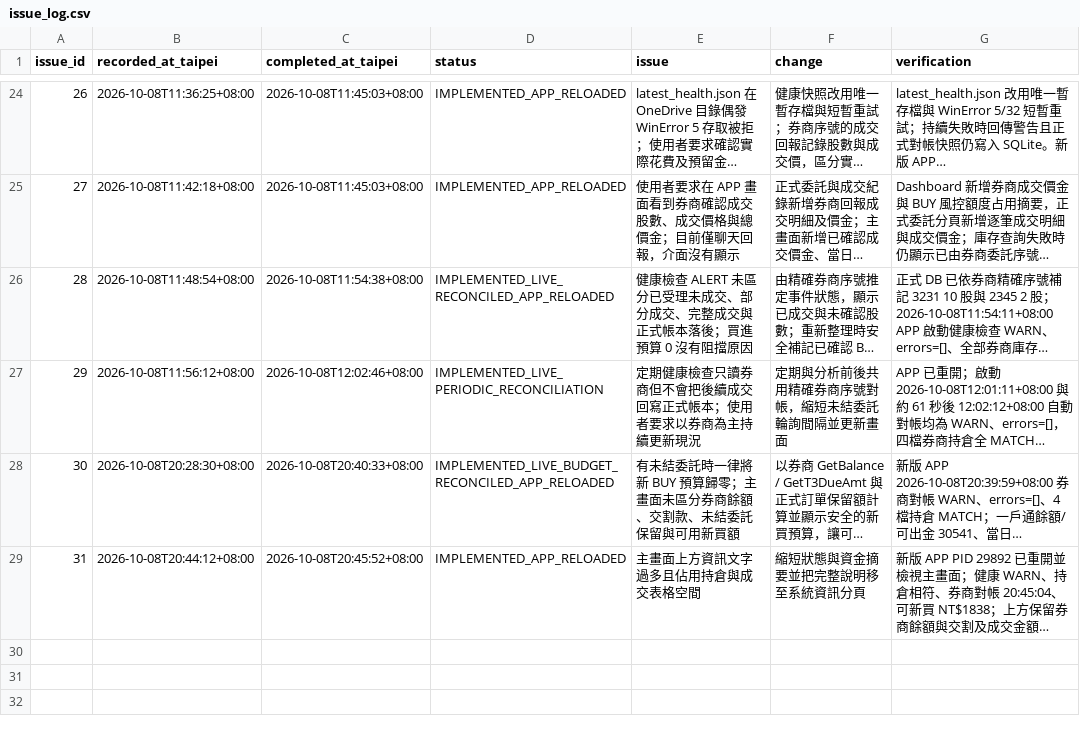
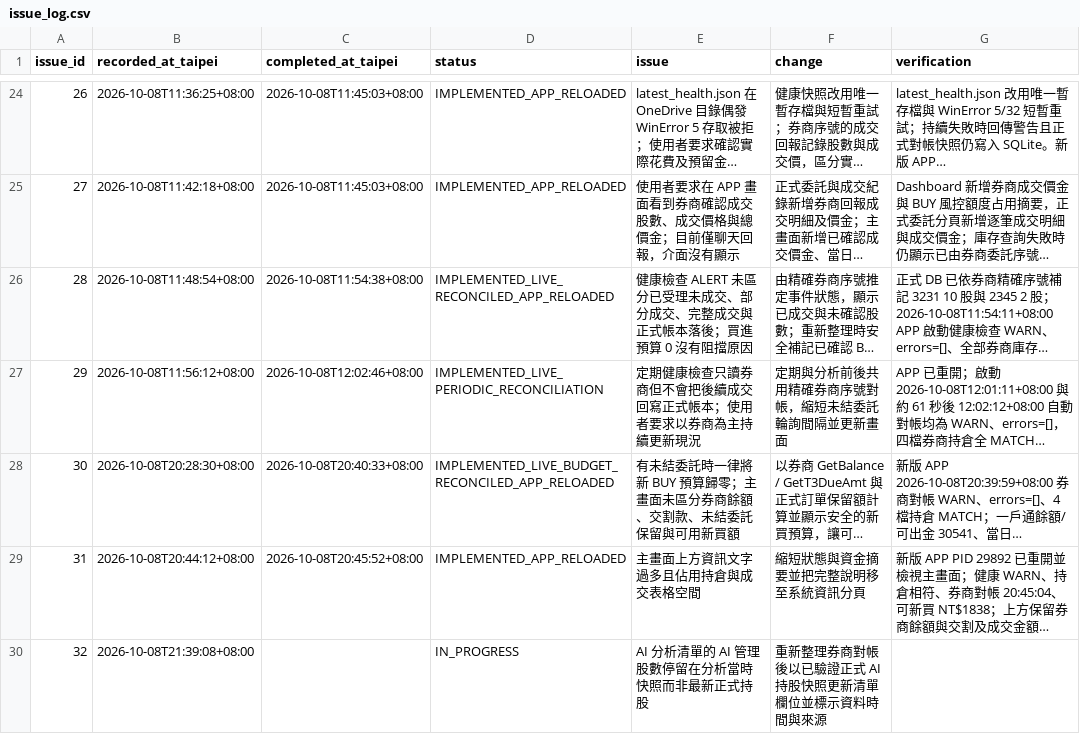
Before and after one commit to konakona-0827/STOCKLLMVER2, a CSV file: operations/issue_log.csv, drawn as a sheet; only a part is shown, gaps mark what is left out; long unchanged cells end in …; the diff names each change by its address in the sheet, - before the commit and + after, or states it on an @@ line.

```diff
--- a/operations/issue_log.csv
+++ b/operations/issue_log.csv
+row 30: 32 | 2026-10-08T21:39:08+08:00 |  | IN_PROGRESS | AI 分析清單的 AI 管理股數停留在分析當時快照而非最新正式持股 | 重新整理券商對帳後以已驗證正式 AI 持股快照更新清單欄位並標示資料時間與來源
```
Also changed, not shown: 1 other file.
